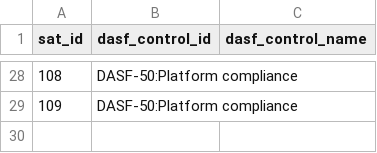
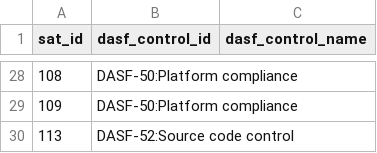
Before and after one commit to databricks-industry-solutions/security-analysis-tool, a CSV file: configs/sat_dasf_mapping.csv, drawn as a sheet; only a part is shown, gaps mark what is left out.

Commit message:
feat(SFE-4548): add INFO-42 Git repository allowlist check
- Add check id=113, check_id=INFO-42 to security_best_practices.csv
- Implement enableProjectsAllowList rule in workspace_settings.py
- Add DASF-52 mapping to sat_dasf_mapping.csv
- Append Phase 5 (bugs) and Phase 6 (new check backlog) to sat_checks_audit.md

```diff
--- a/configs/sat_dasf_mapping.csv
+++ b/configs/sat_dasf_mapping.csv
@@ -29 +29,2 @@ sat_id,dasf_control_id,dasf_control_name
 109,DASF-50:Platform compliance,
+113,DASF-52:Source code control,
```
Also changed, not shown: configs/security_best_practices.csv, 2 other files.
